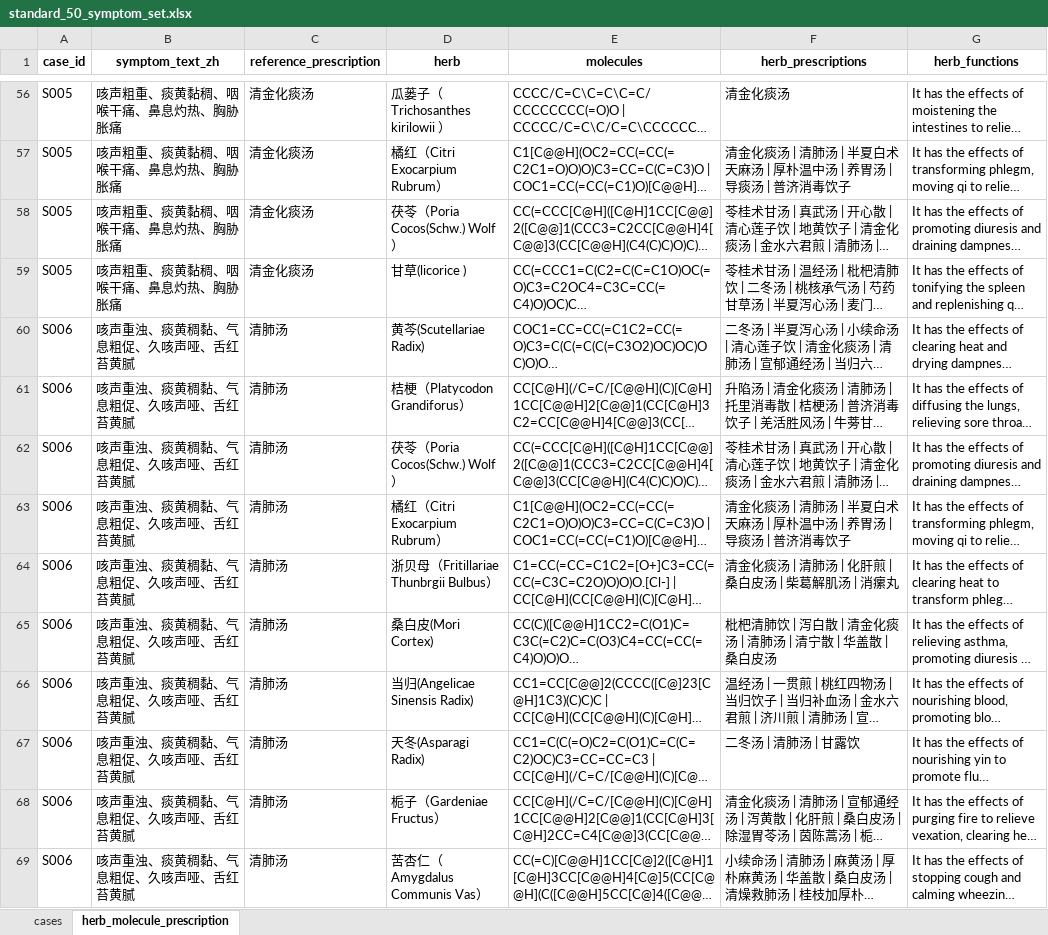
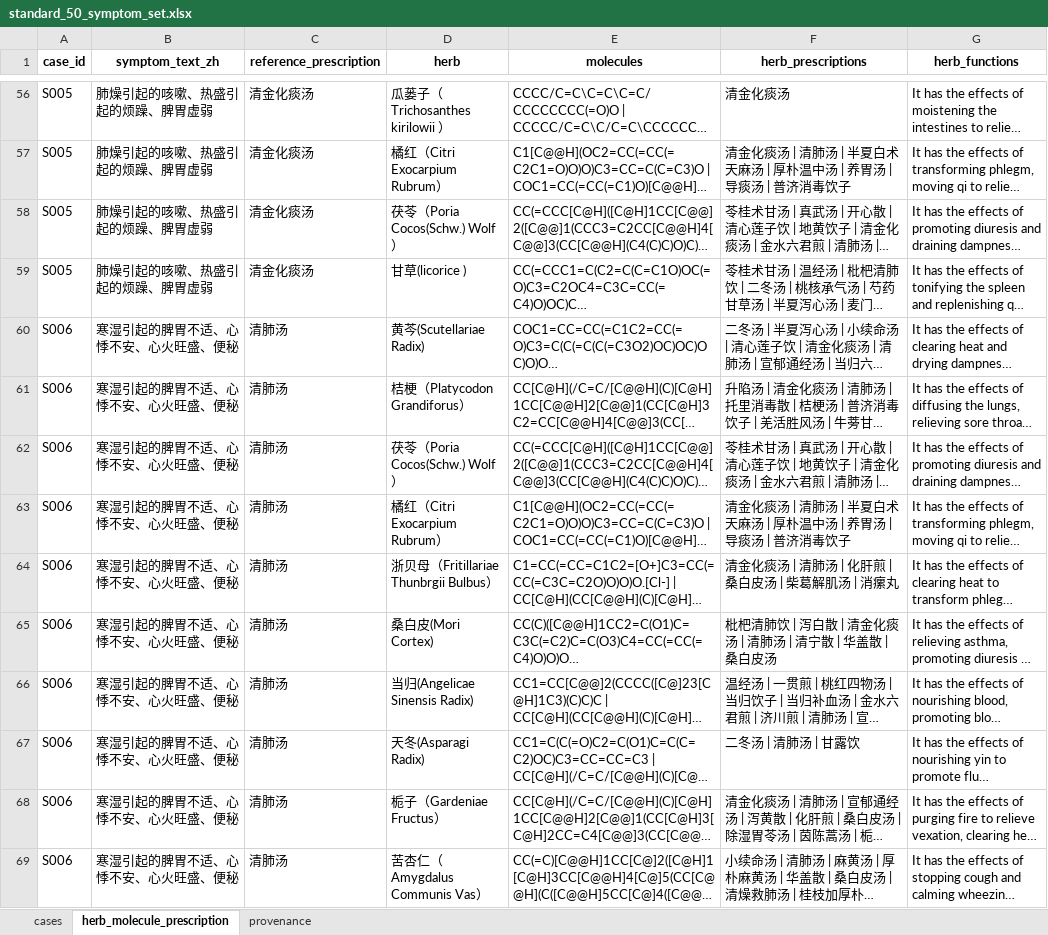
Before and after one commit to WangJun302/CoTCM-Net, an Excel workbook: CoTCM/data/standard_set_50/standard_50_symptom_set.xlsx, sheet herb_molecule_prescription, drawn as a sheet; only a part is shown, gaps mark what is left out; long unchanged cells end in …; values as stored, in another font and other column widths than the file's, no borders; the diff covers the shown part only; the diff names each change by its address in the sheet, - before the commit and + after, or states it on an @@ line.

```diff
--- a/CoTCM/data/standard_set_50/standard_50_symptom_set.xlsx (sheet herb_molecule_prescription)
+++ b/CoTCM/data/standard_set_50/standard_50_symptom_set.xlsx (sheet herb_molecule_prescription)
+sheet tab: provenance
-B56:B59 (symptom_text_zh): 咳声粗重、痰黄黏稠、咽喉干痛、鼻息灼热、胸胁胀痛
+B56:B59 (symptom_text_zh): 肺燥引起的咳嗽、热盛引起的烦躁、脾胃虚弱
-B60:B69 (symptom_text_zh): 咳声重浊、痰黄稠黏、气息粗促、久咳声哑、舌红苔黄腻
+B60:B69 (symptom_text_zh): 寒湿引起的脾胃不适、心悸不安、心火旺盛、便秘
```
Also changed, not shown: 530 edited cells elsewhere in this sheet, sheet cases, 12 other files.
